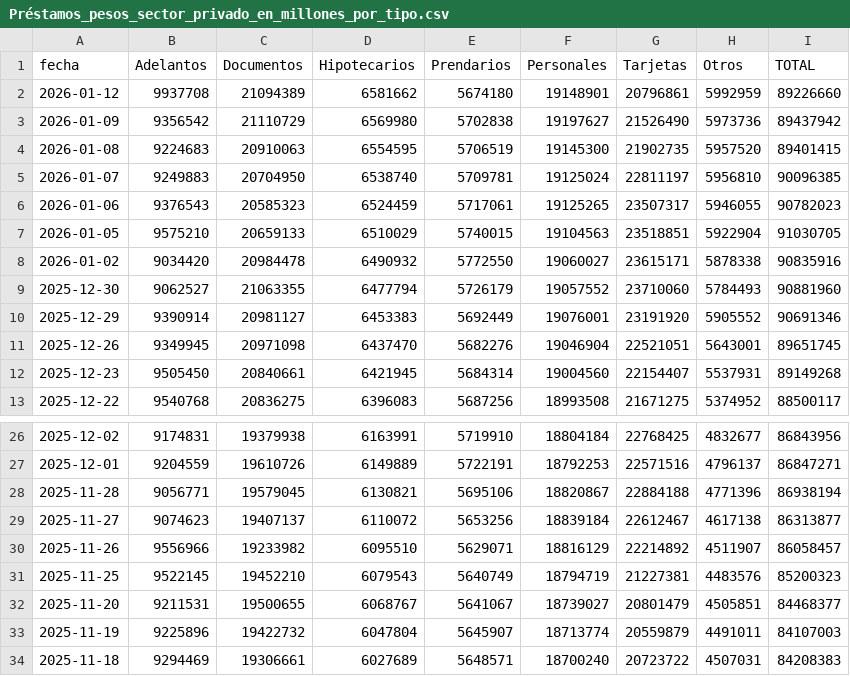
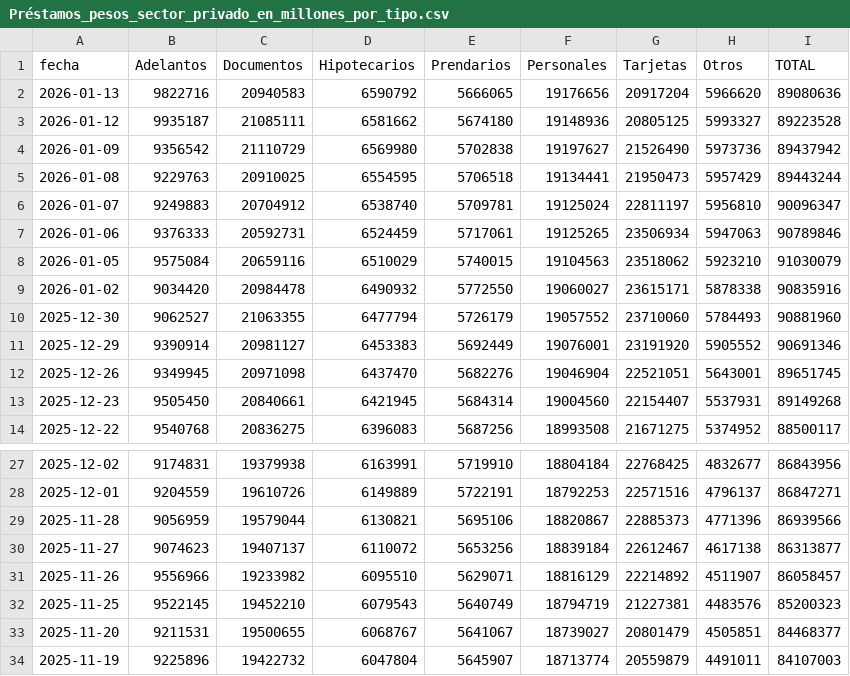
Before and after one commit to jesusrobles824/bases-de-datos, a CSV file: Préstamos_pesos_sector_privado_en_millones_por_tipo.csv, drawn as a sheet; only a part is shown, gaps mark what is left out; the shorter side is filled out with more unchanged rows.

```diff
--- a/Préstamos_pesos_sector_privado_en_millones_por_tipo.csv
+++ b/Préstamos_pesos_sector_privado_en_millones_por_tipo.csv
@@ -1,8 +1,9 @@
 fecha,Adelantos,Documentos,Hipotecarios,Prendarios,Personales,Tarjetas,Otros,TOTAL
-2026-01-12,9937708,21094389,6581662,5674180,19148901,20796861,5992959,89226660
+2026-01-13,9822716,20940583,6590792,5666065,19176656,20917204,5966620,89080636
+2026-01-12,9935187,21085111,6581662,5674180,19148936,20805125,5993327,89223528
 2026-01-09,9356542,21110729,6569980,5702838,19197627,21526490,5973736,89437942
-2026-01-08,9224683,20910063,6554595,5706519,19145300,21902735,5957520,89401415
-2026-01-07,9249883,20704950,6538740,5709781,19125024,22811197,5956810,90096385
-2026-01-06,9376543,20585323,6524459,5717061,19125265,23507317,5946055,90782023
-2026-01-05,9575210,20659133,6510029,5740015,19104563,23518851,5922904,91030705
+2026-01-08,9229763,20910025,6554595,5706518,19134441,21950473,5957429,89443244
+2026-01-07,9249883,20704912,6538740,5709781,19125024,22811197,5956810,90096347
+2026-01-06,9376333,20592731,6524459,5717061,19125265,23506934,5947063,90789846
+2026-01-05,9575084,20659116,6510029,5740015,19104563,23518062,5923210,91030079
 2026-01-02,9034420,20984478,6490932,5772550,19060027,23615171,5878338,90835916
@@ -27,3 +28,3 @@ fecha,Adelantos,Documentos,Hipotecarios,Prendarios,Personales,Tarjetas,Otros,TOT
 2025-12-01,9204559,19610726,6149889,5722191,18792253,22571516,4796137,86847271
-2025-11-28,9056771,19579045,6130821,5695106,18820867,22884188,4771396,86938194
+2025-11-28,9056959,19579044,6130821,5695106,18820867,22885373,4771396,86939566
 2025-11-27,9074623,19407137,6110072,5653256,18839184,22612467,4617138,86313877
```
Also changed, not shown: ADRs_Precios.csv, ADRs_variacion_porcentual_diaria.csv, 9 other files.
